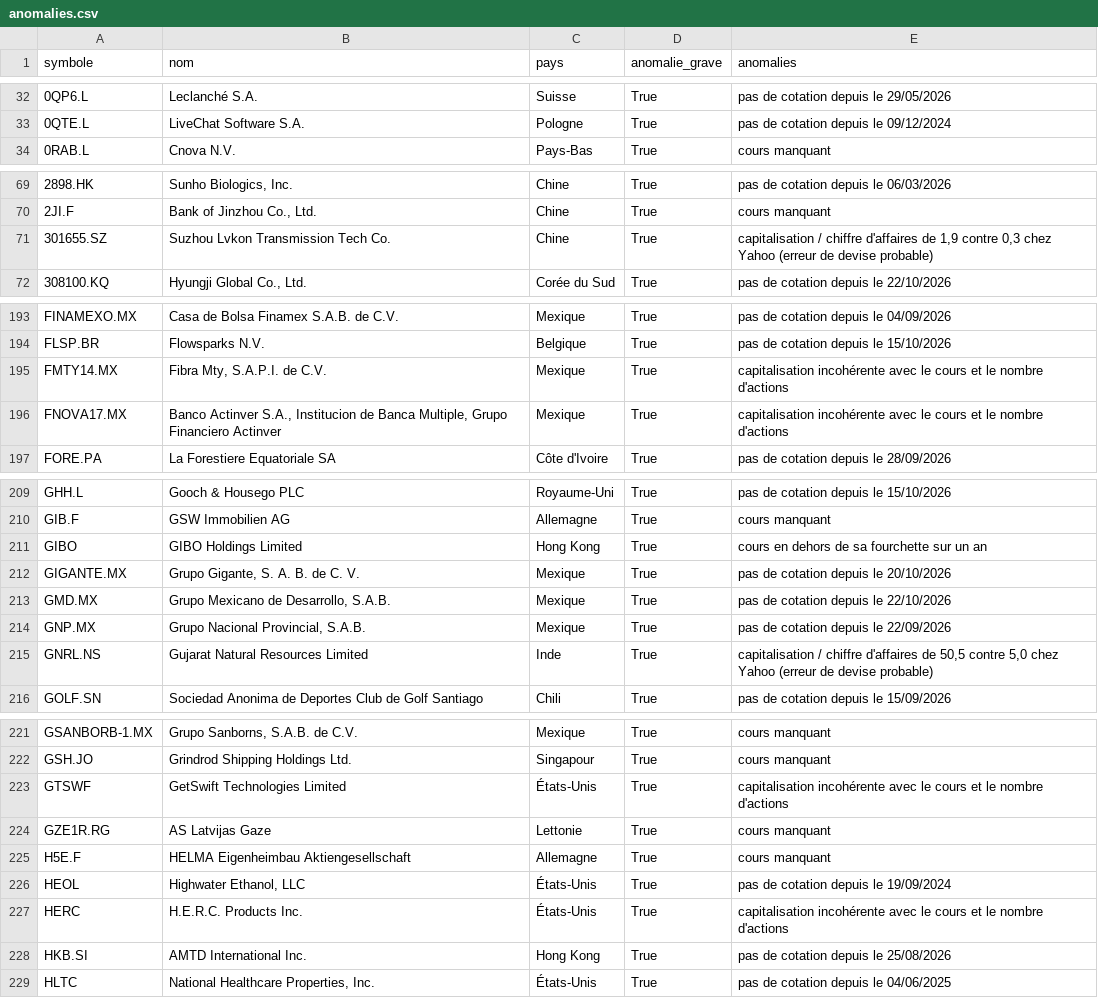
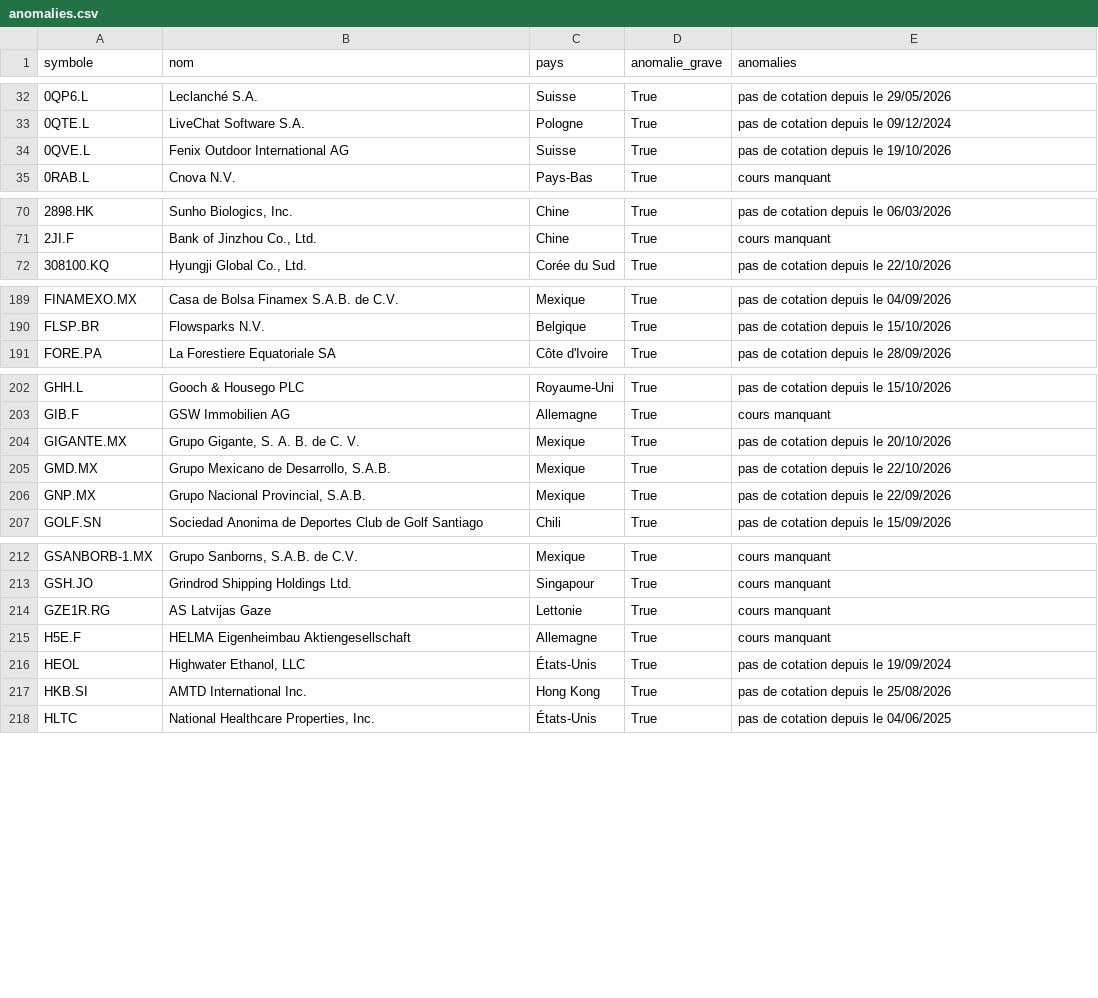
Before and after one commit to benicrux/screener-actions, a CSV file: data/anomalies.csv, drawn as a sheet; only a part is shown, gaps mark what is left out; the diff covers the shown part only.

```diff
--- a/data/anomalies.csv
+++ b/data/anomalies.csv
@@ -33,2 +33,3 @@ symbole,nom,pays,anomalie_grave,anomalies
 0QTE.L,LiveChat Software S.A.,Pologne,True,pas de cotation depuis le 09/12/2024
+0QVE.L,Fenix Outdoor International AG,Suisse,True,pas de cotation depuis le 19/10/2026
 0RAB.L,Cnova N.V.,Pays-Bas,True,cours manquant
@@ -70,3 +71,2 @@ symbole,nom,pays,anomalie_grave,anomalies
 2JI.F,"Bank of Jinzhou Co., Ltd.",Chine,True,cours manquant
-301655.SZ,Suzhou Lvkon Transmission Tech Co.,Chine,True,"capitalisation / chiffre d'affaires de 1,9 contre 0,3 chez Yahoo (erreur de devise probable)"
 308100.KQ,"Hyungji Global Co., Ltd.",Corée du Sud,True,pas de cotation depuis le 22/10/2026
@@ -194,4 +190,2 @@ FINAMEXO.MX,Casa de Bolsa Finamex S.A.B. de C.V.,Mexique,True,pas de cotation de
 FLSP.BR,Flowsparks N.V.,Belgique,True,pas de cotation depuis le 15/10/2026
-FMTY14.MX,"Fibra Mty, S.A.P.I. de C.V.",Mexique,True,capitalisation incohérente avec le cours et le nombre d'actions
-FNOVA17.MX,"Banco Actinver S.A., Institucion de Banca Multiple, Grupo Financiero Actinver",Mexique,True,capitalisation incohérente avec le cours et le nombre d'actions
 FORE.PA,La Forestiere Equatoriale SA,Côte d'Ivoire,True,pas de cotation depuis le 28/09/2026
@@ -210,3 +203,2 @@ GHH.L,Gooch & Housego PLC,Royaume-Uni,True,pas de cotation depuis le 15/10/2026
 GIB.F,GSW Immobilien AG,Allemagne,True,cours manquant
-GIBO,GIBO Holdings Limited,Hong Kong,True,cours en dehors de sa fourchette sur un an
 GIGANTE.MX,"Grupo Gigante, S. A. B. de C. V.",Mexique,True,pas de cotation depuis le 20/10/2026
@@ -214,3 +206,2 @@ GMD.MX,"Grupo Mexicano de Desarrollo, S.A.B.",Mexique,True,pas de cotation depui
 GNP.MX,"Grupo Nacional Provincial, S.A.B.",Mexique,True,pas de cotation depuis le 22/09/2026
-GNRL.NS,Gujarat Natural Resources Limited,Inde,True,"capitalisation / chiffre d'affaires de 50,5 contre 5,0 chez Yahoo (erreur de devise probable)"
 GOLF.SN,Sociedad Anonima de Deportes Club de Golf Santiago,Chili,True,pas de cotation depuis le 15/09/2026
@@ -222,3 +213,2 @@ GSANBORB-1.MX,"Grupo Sanborns, S.A.B. de C.V.",Mexique,True,cours manquant
 GSH.JO,Grindrod Shipping Holdings Ltd.,Singapour,True,cours manquant
-GTSWF,GetSwift Technologies Limited,États-Unis,True,capitalisation incohérente avec le cours et le nombre d'actions
 GZE1R.RG,AS Latvijas Gaze,Lettonie,True,cours manquant
@@ -226,3 +216,2 @@ H5E.F,HELMA Eigenheimbau Aktiengesellschaft,Allemagne,True,cours manquant
 HEOL,"Highwater Ethanol, LLC",États-Unis,True,pas de cotation depuis le 19/09/2024
-HERC,H.E.R.C. Products Inc.,États-Unis,True,capitalisation incohérente avec le cours et le nombre d'actions
 HKB.SI,AMTD International Inc.,Hong Kong,True,pas de cotation depuis le 25/08/2026
```
Also changed, not shown: 1 added row, 15 removed rows and 3 edited cells elsewhere in this file, 3 other files.
